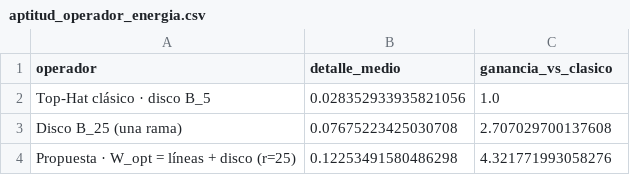
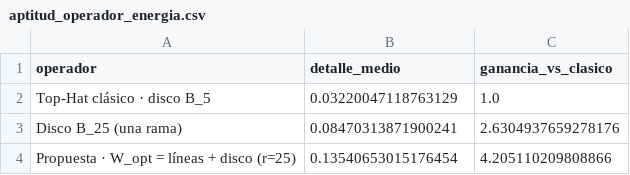
Before and after one commit to YanBajac/TFM_Fusion_Imagenes_Propuesta_Oficial, a CSV file: experiments/results/metrics_reports/aptitud_operador_energia.csv, drawn as a sheet.

```diff
--- a/experiments/results/metrics_reports/aptitud_operador_energia.csv
+++ b/experiments/results/metrics_reports/aptitud_operador_energia.csv
@@ -1,4 +1,4 @@
 operador,detalle_medio,ganancia_vs_clasico
-Top-Hat clásico · disco B_5,0.028352933935821056,1.0
-Disco B_25 (una rama),0.07675223425030708,2.707029700137608
-Propuesta · W_opt = líneas + disco (r=25),0.12253491580486298,4.321771993058276
+Top-Hat clásico · disco B_5,0.03220047118763129,1.0
+Disco B_25 (una rama),0.08470313871900241,2.6304937659278176
+Propuesta · W_opt = líneas + disco (r=25),0.13540653015176454,4.205110209808866
```
Also changed, not shown: experiments/results/metrics_reports/aptitud_operador_configs.csv, experiments/results/metrics_reports/aptitud_operador_terminos.csv, 4 other files.
